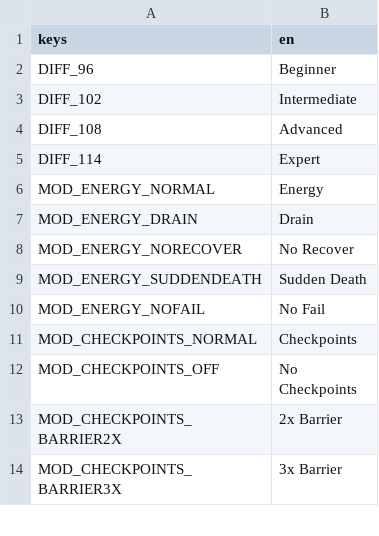
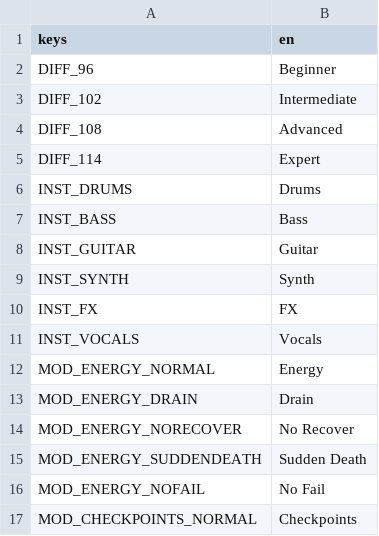
Before and after one commit to lunarlabs/synesthesia, a CSV file: gen/interface.csv, drawn as a sheet; only a part is shown; the shorter side is filled out with more unchanged rows; the diff names each change by its address in the sheet, - before the commit and + after, or states it on an @@ line.

Commit message:
translation stuff

```diff
--- a/gen/interface.csv
+++ b/gen/interface.csv
+row 6: INST_DRUMS | Drums
+row 7: INST_BASS | Bass
+row 8: INST_GUITAR | Guitar
+row 9: INST_SYNTH | Synth
+row 10: INST_FX | FX
+row 11: INST_VOCALS | Vocals
```
Also changed, not shown: 1 other file.
